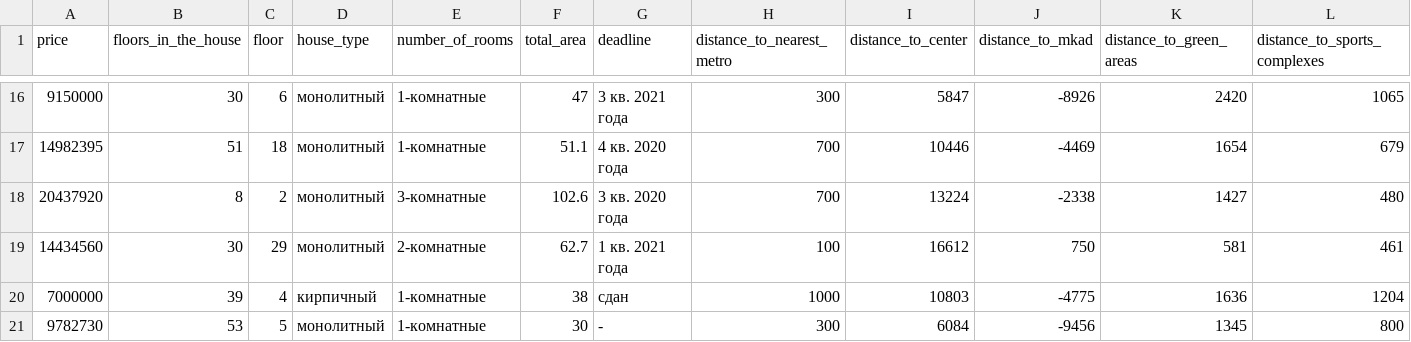
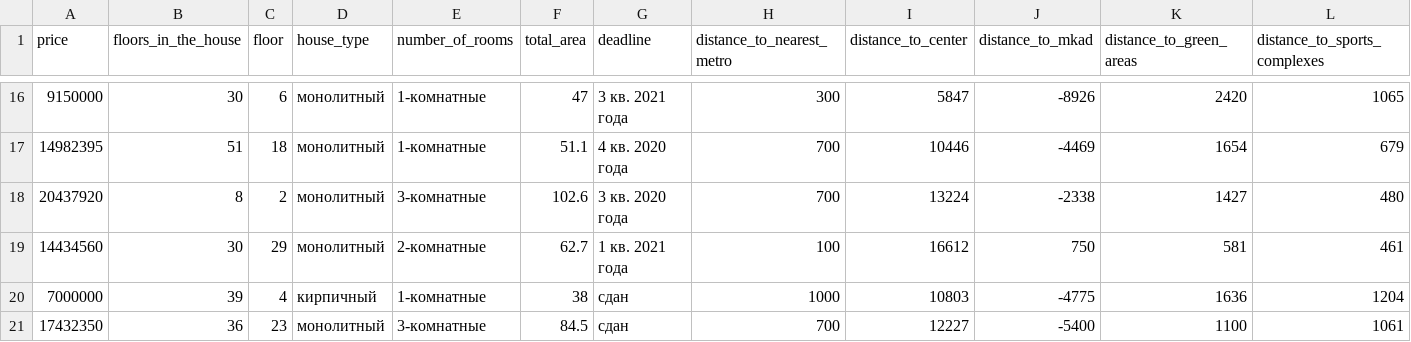
Before and after one commit to 13jan/test, a CSV file: test.csv, drawn as a sheet; only a part is shown, gaps mark what is left out; removed rows and columns are numbered as before the commit, all else as after; rows hold the shown columns only; the diff names each change by its address in the sheet, - before the commit and + after, or states it on an @@ line.

Commit message:
Update test.csv

```diff
--- a/test.csv
+++ b/test.csv
-row 21: 9782730 | 53 | 5 | монолитный | 1-комнатные | 30 | - | 300 | 6084 | -9456 | 1345 | 800
+row 21: 17432350 | 36 | 23 | монолитный | 3-комнатные | 84.5 | сдан | 700 | 12227 | -5400 | 1100 | 1061
```
